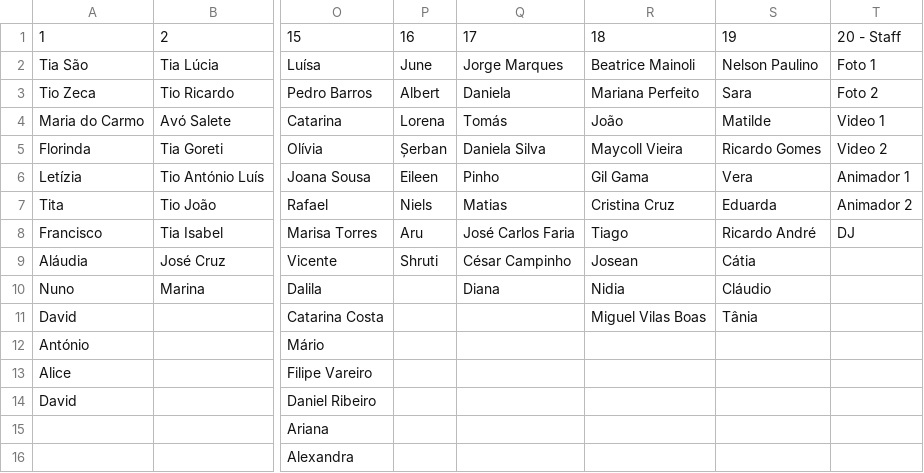
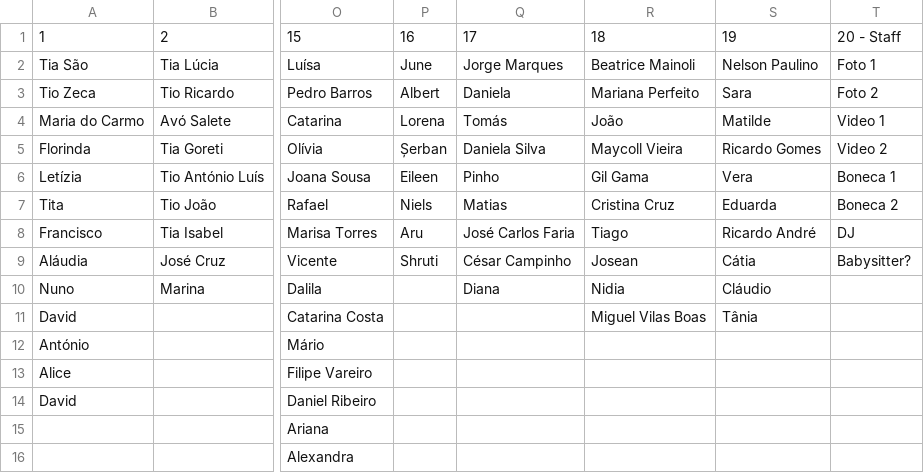
Before and after one commit to luiscruz/luiscruz.github.io, a CSV file: _data/mesas.csv, drawn as a sheet; only a part is shown, gaps mark what is left out; the diff names each change by its address in the sheet, - before the commit and + after, or states it on an @@ line.

Commit message:
update mesas

```diff
--- a/_data/mesas.csv
+++ b/_data/mesas.csv
-T6: Animador 1
+T6: Boneca 1
-T7: Animador 2
+T7: Boneca 2
-T9: (empty)
+T9: Babysitter?
```
Also changed, not shown: 2 other files.
